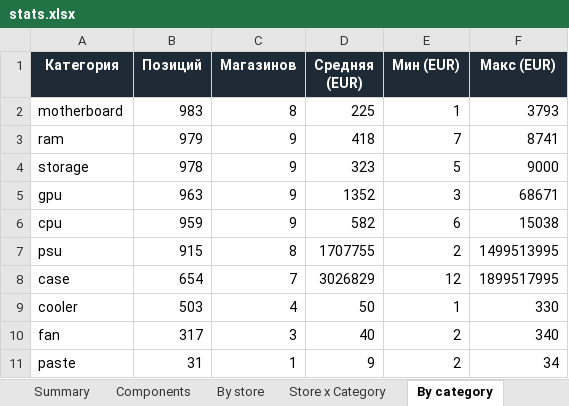
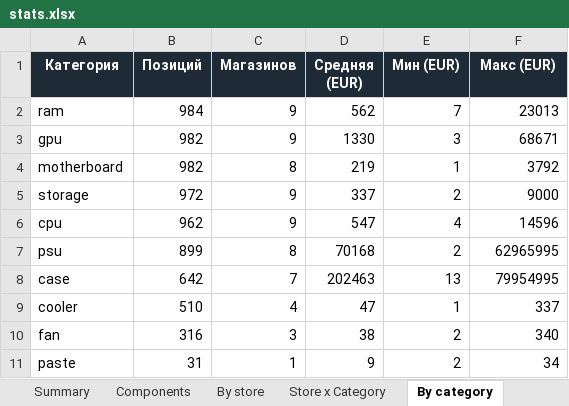
Before and after one commit to Dwarfpt/pcwatt-prices, an Excel workbook: stats.xlsx, sheet By category, drawn as a sheet; values as stored, in another font and other column widths than the file's, no borders; removed rows and columns are numbered as before the commit, all else as after; the diff names each change by its address in the sheet, - before the commit and + after, or states it on an @@ line.

```diff
--- a/stats.xlsx (sheet By category)
+++ b/stats.xlsx (sheet By category)
-row 2: motherboard | 983 | 8 | 225 | 1 | 3793
-B2 (Позиций): 979
+B2 (Позиций): 984
-D2 (Средняя (EUR)): 418
+D2 (Средняя (EUR)): 562
-F2 (Макс (EUR)): 8741
+F2 (Макс (EUR)): 23013
-row 4: storage | 978 | 9 | 323 | 5 | 9000
-B3 (Позиций): 963
+B3 (Позиций): 982
-D3 (Средняя (EUR)): 1352
+D3 (Средняя (EUR)): 1330
+row 4: motherboard | 982 | 8 | 219 | 1 | 3792
+row 5: storage | 972 | 9 | 337 | 2 | 9000
-B6 (Позиций): 959
+B6 (Позиций): 962
-D6 (Средняя (EUR)): 582
+D6 (Средняя (EUR)): 547
-E6 (Мин (EUR)): 6
+E6 (Мин (EUR)): 4
-F6 (Макс (EUR)): 15038
+F6 (Макс (EUR)): 14596
-B7 (Позиций): 915
+B7 (Позиций): 899
-D7 (Средняя (EUR)): 1707755
+D7 (Средняя (EUR)): 70168
-F7 (Макс (EUR)): 1499513995
+F7 (Макс (EUR)): 62965995
-B8 (Позиций): 654
+B8 (Позиций): 642
-D8 (Средняя (EUR)): 3026829
+D8 (Средняя (EUR)): 202463
-E8 (Мин (EUR)): 12
+E8 (Мин (EUR)): 13
-F8 (Макс (EUR)): 1899517995
+F8 (Макс (EUR)): 79954995
-B9 (Позиций): 503
+B9 (Позиций): 510
-D9 (Средняя (EUR)): 50
+D9 (Средняя (EUR)): 47
-F9 (Макс (EUR)): 330
+F9 (Макс (EUR)): 337
-B10 (Позиций): 317
+B10 (Позиций): 316
-D10 (Средняя (EUR)): 40
+D10 (Средняя (EUR)): 38
```
Also changed, not shown: sheet Components, sheet Store x Category, sheet By store, sheet By country, sheet Summary, 4 other files.
